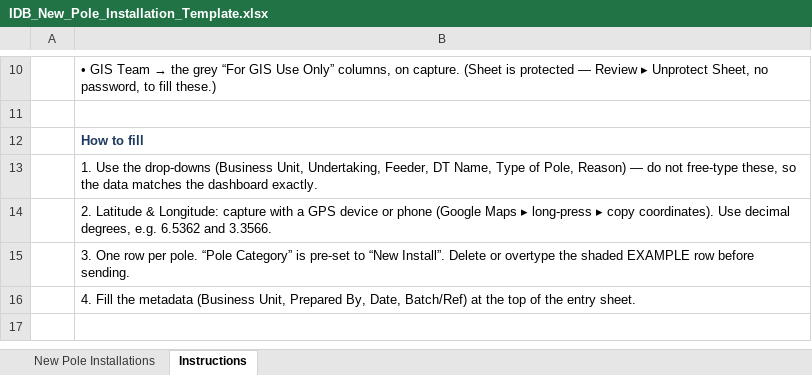
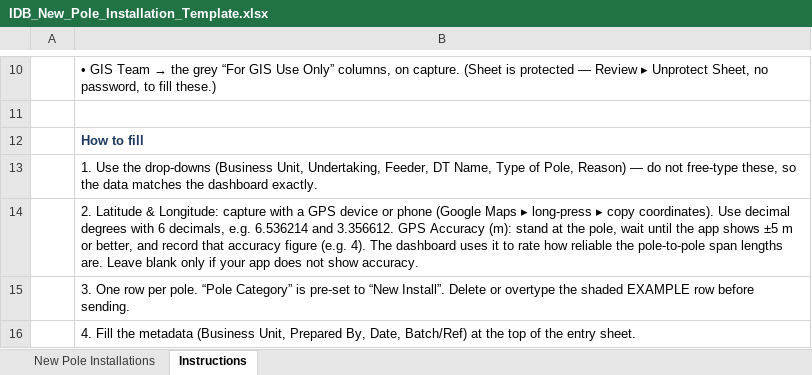
Before and after one commit to collins-geodev/IDB-Dashboard-v3, an Excel workbook: IDB_New_Pole_Installation_Template.xlsx, sheet Instructions, drawn as a sheet; only a part is shown, gaps mark what is left out; the shorter side is filled out with more unchanged rows; values as stored, in another font and other column widths than the file's, no borders; the diff names each change by its address in the sheet, - before the commit and + after, or states it on an @@ line.

```diff
--- a/IDB_New_Pole_Installation_Template.xlsx (sheet Instructions)
+++ b/IDB_New_Pole_Installation_Template.xlsx (sheet Instructions)
-B14: …Use decimal degrees, e.g. 6.5362 and 3.3566.
+B14: …Use decimal degrees with 6 decimals, e.g. 6.536214 and 3.356612. GPS Accuracy (m): stand at the pole, wait until the app shows ±5 m or better, and record that accuracy figure (e.g. 4). The dashboard uses it to rate how reliable the pole-to-pole span lengths are. Leave blank only if your app does not show accuracy.
```
Also changed, not shown: sheet New Pole Installations, 2 other files.
